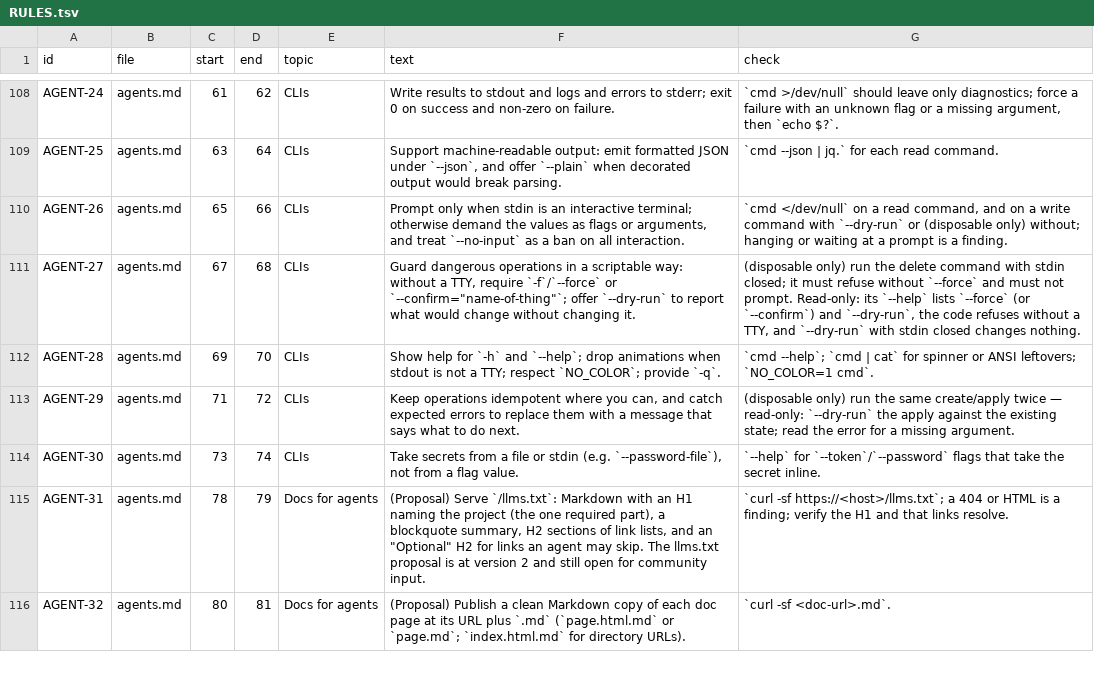
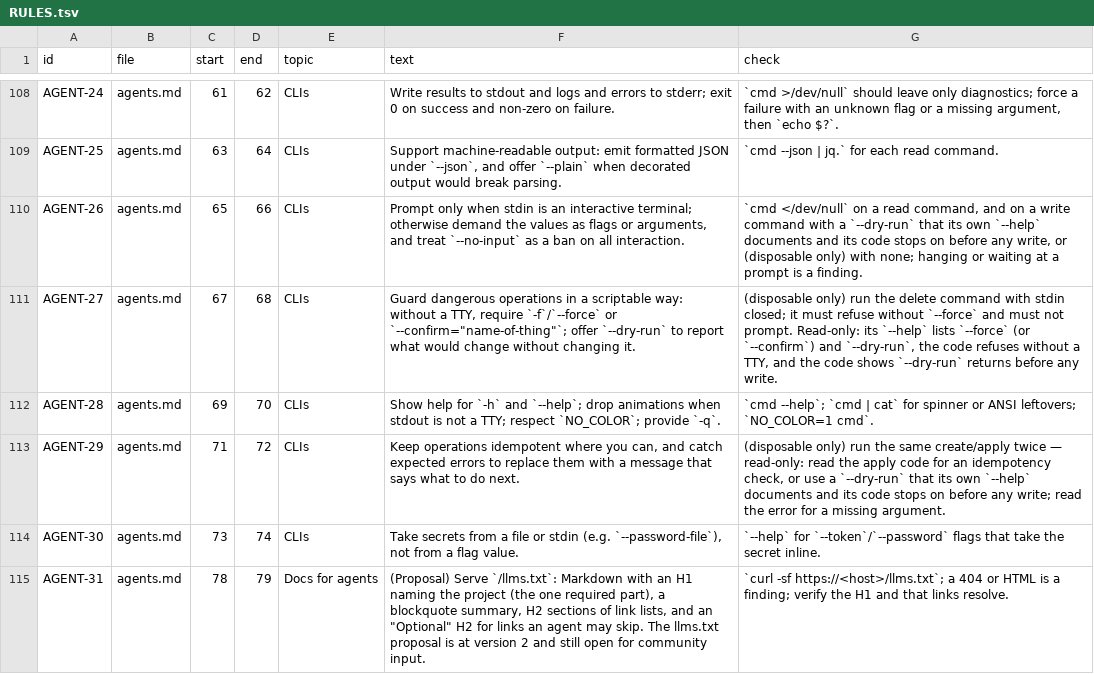
Before and after one commit to ZwaarContrast/skills, a TSV file: skills/ux-suck-hunt/references/RULES.tsv, drawn as a sheet; only a part is shown, gaps mark what is left out; the shorter side is filled out with more unchanged rows.

Commit message:
fix(ux-suck-hunt): close the ways past the write guard
The skill's own touch recipe opened a new browser context, which the guard
does not cover: a POST from it reached the server. Touch now runs in the
ordinary guarded session, opened with phone.config.json (Pixel 7) or
tablet.config.json (iPad Pro 11 viewport), which also carry the CSP bypass
and the service-worker block. browser.newContext(), page.request and
context.request are named as unguarded and ruled out, and so is
playwright-cli route with --header or --remove-header, which passes the
request on past the guard; the session block now lists the routes before
closing and flags any that rewrites headers.

--dry-run counted as a read, but a CLI that ignores unknown flags performs
the write. It is now trusted only where the command's own --help documents
it and its code stops before writing.

An app that reads over POST or a WebSocket now has its blocked reads noted
and those tasks reported "not run (guard)", not as dead ends. Unknowing
users get the session block without probe.js and reveal.js, whose output
would map the product for them. Sign-in has one rule for every platform
and a session name per hunt. Past 30 screens the budget says which stay,
refuted findings go to refuted.md, agents beyond the session cap wait, and
step 3's Done-when line moved below the subsections it covers.

```diff
--- a/skills/ux-suck-hunt/references/RULES.tsv
+++ b/skills/ux-suck-hunt/references/RULES.tsv
@@ -109,6 +109,6 @@ AGENT-24	agents.md	61	62	CLIs	Write results to stdout and logs and errors to std
 AGENT-25	agents.md	63	64	CLIs	Support machine-readable output: emit formatted JSON under `--json`, and offer `--plain` when decorated output would break parsing.	`cmd --json | jq.` for each read command.
-AGENT-26	agents.md	65	66	CLIs	Prompt only when stdin is an interactive terminal; otherwise demand the values as flags or arguments, and treat `--no-input` as a ban on all interaction.	`cmd </dev/null` on a read command, and on a write command with `--dry-run` or (disposable only) without; hanging or waiting at a prompt is a finding.
-AGENT-27	agents.md	67	68	CLIs	Guard dangerous operations in a scriptable way: without a TTY, require `-f`/`--force` or `--confirm="name-of-thing"`; offer `--dry-run` to report what would change without changing it.	(disposable only) run the delete command with stdin closed; it must refuse without `--force` and must not prompt. Read-only: its `--help` lists `--force` (or `--confirm`) and `--dry-run`, the code refuses without a TTY, and `--dry-run` with stdin closed changes nothing.
+AGENT-26	agents.md	65	66	CLIs	Prompt only when stdin is an interactive terminal; otherwise demand the values as flags or arguments, and treat `--no-input` as a ban on all interaction.	`cmd </dev/null` on a read command, and on a write command with a `--dry-run` that its own `--help` documents and its code stops on before any write, or (disposable only) with none; hanging or waiting at a prompt is a finding.
+AGENT-27	agents.md	67	68	CLIs	Guard dangerous operations in a scriptable way: without a TTY, require `-f`/`--force` or `--confirm="name-of-thing"`; offer `--dry-run` to report what would change without changing it.	(disposable only) run the delete command with stdin closed; it must refuse without `--force` and must not prompt. Read-only: its `--help` lists `--force` (or `--confirm`) and `--dry-run`, the code refuses without a TTY, and the code shows `--dry-run` returns before any write.
 AGENT-28	agents.md	69	70	CLIs	Show help for `-h` and `--help`; drop animations when stdout is not a TTY; respect `NO_COLOR`; provide `-q`.	`cmd --help`; `cmd | cat` for spinner or ANSI leftovers; `NO_COLOR=1 cmd`.
-AGENT-29	agents.md	71	72	CLIs	Keep operations idempotent where you can, and catch expected errors to replace them with a message that says what to do next.	(disposable only) run the same create/apply twice — read-only: `--dry-run` the apply against the existing state; read the error for a missing argument.
+AGENT-29	agents.md	71	72	CLIs	Keep operations idempotent where you can, and catch expected errors to replace them with a message that says what to do next.	(disposable only) run the same create/apply twice — read-only: read the apply code for an idempotency check, or use a `--dry-run` that its own `--help` documents and its code stops on before any write; read the error for a missing argument.
 AGENT-30	agents.md	73	74	CLIs	Take secrets from a file or stdin (e.g. `--password-file`), not from a flag value.	`--help` for `--token`/`--password` flags that take the secret inline.
```
Also changed, not shown: 5 other files.
